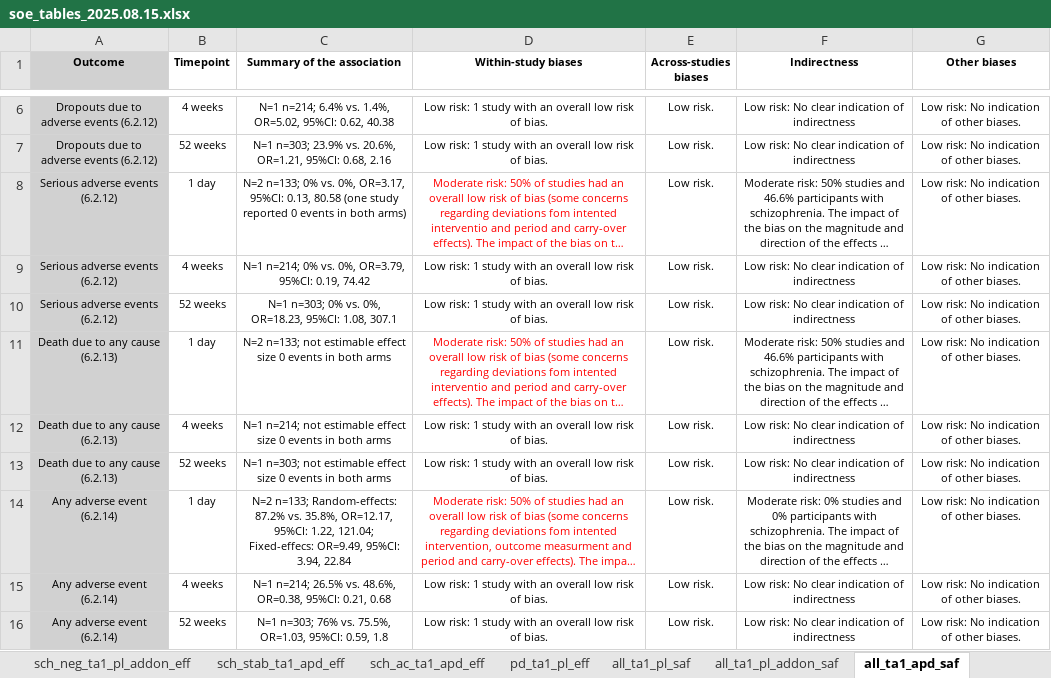
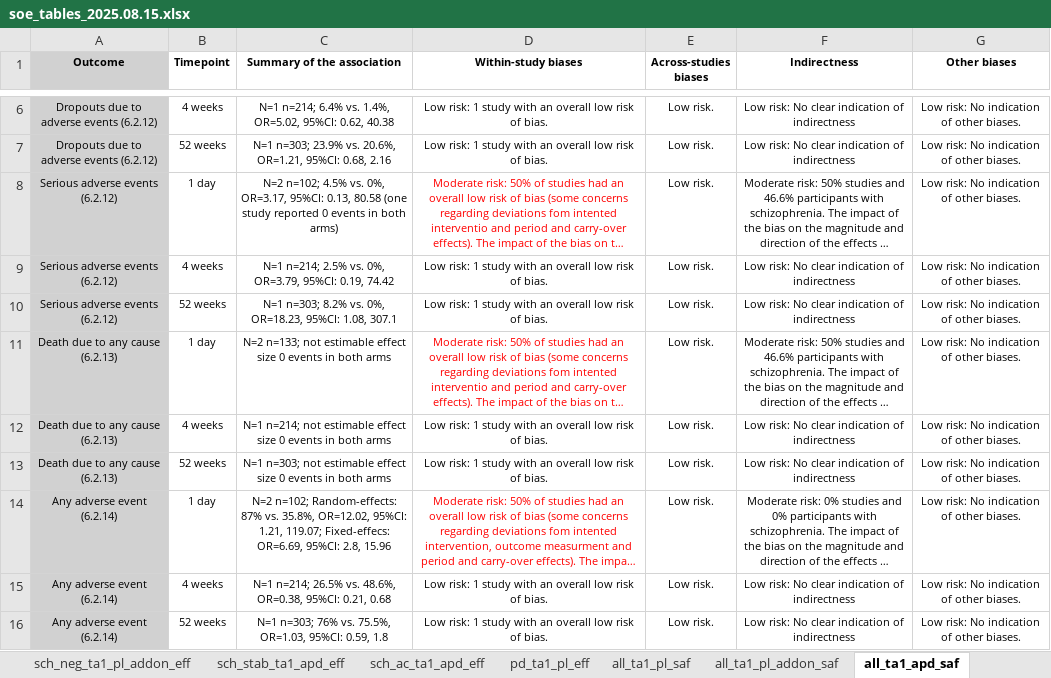
Before and after one commit to galenos-project/LSR3_taar1_H, an Excel workbook: data_u1/soe_tables_2025.08.15.xlsx, sheet all_ta1_apd_saf, drawn as a sheet; only a part is shown, gaps mark what is left out; long unchanged cells end in …; values as stored, in another font and other column widths than the file's, no borders; the diff covers the shown part only; the diff names each change by its address in the sheet, - before the commit and + after, or states it on an @@ line.

```diff
--- a/data_u1/soe_tables_2025.08.15.xlsx (sheet all_ta1_apd_saf)
+++ b/data_u1/soe_tables_2025.08.15.xlsx (sheet all_ta1_apd_saf)
-C8 (Summary of the association): N=2 n=133; 0% vs. 0%,…
+C8 (Summary of the association): N=2 n=102; 4.5% vs. 0%,…
-C9 (Summary of the association): N=1 n=214; 0% vs. 0%,…
+C9 (Summary of the association): N=1 n=214; 2.5% vs. 0%,…
-C10 (Summary of the association): N=1 n=303; 0% vs. 0%,…
+C10 (Summary of the association): N=1 n=303; 8.2% vs. 0%,…
-C14 (Summary of the association): N=2 n=133; Random-effects: 87.2% vs. 35.8%, OR=12.17, 95%CI: 1.22, 121.04; Fixed-effecs: OR=9.49, 95%CI: 3.94, 22.84
+C14 (Summary of the association): N=2 n=102; Random-effects: 87% vs. 35.8%, OR=12.02, 95%CI: 1.21, 119.07; Fixed-effecs: OR=6.69, 95%CI: 2.8, 15.96
```
Also changed, not shown: 6 edited cells and cell formats elsewhere in this sheet, sheet all_ta1_pl_saf, sheet all_ta1_pl_addon_saf, data_u1/data_2025-08-15_LSR3_H.xlsx, data_u1/data_doses_2025-08-15_LSR3_H.xlsx, 7 other files.
